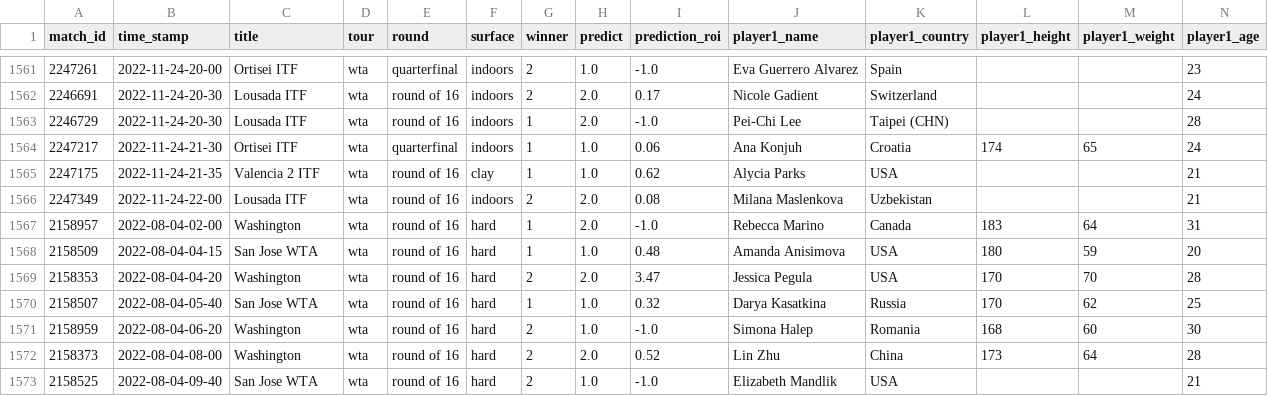
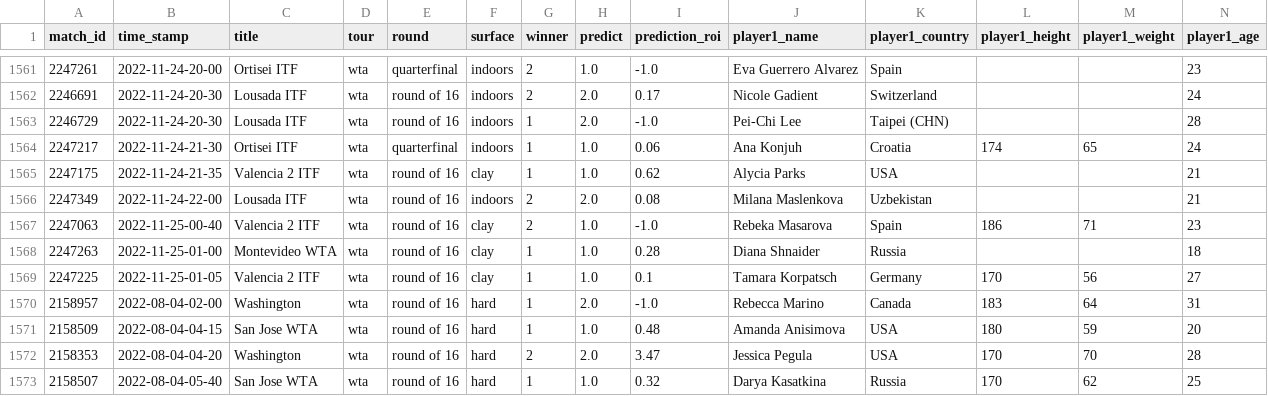
Before and after one commit to ebijun1007/tennis_all_tour_scraper, a CSV file: wta.csv, drawn as a sheet; only a part is shown, gaps mark what is left out; the shorter side is filled out with more unchanged rows; rows hold the shown columns only; the diff names each change by its address in the sheet, - before the commit and + after, or states it on an @@ line.

```diff
--- a/wta.csv
+++ b/wta.csv
+row 1567: 2247063 | 2022-11-25-00-40 | Valencia 2 ITF | wta | round of 16 | clay | 2 | 1.0 | -1.0 | Rebeka Masarova | Spain | 186 | 71 | 23
+row 1568: 2247263 | 2022-11-25-01-00 | Montevideo WTA | wta | round of 16 | clay | 1 | 1.0 | 0.28 | Diana Shnaider | Russia |  |  | 18
+row 1569: 2247225 | 2022-11-25-01-05 | Valencia 2 ITF | wta | round of 16 | clay | 1 | 1.0 | 0.1 | Tamara Korpatsch | Germany | 170 | 56 | 27
```
Also changed, not shown: data/2022-11-24.csv, data/next_48_hours_match.csv, 3 other files.
